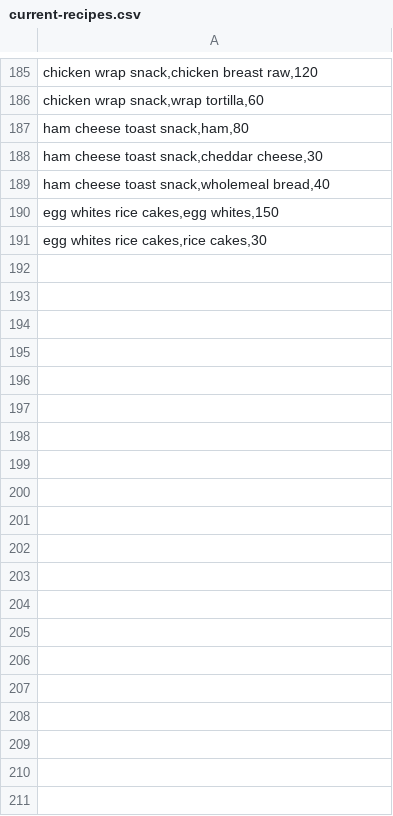
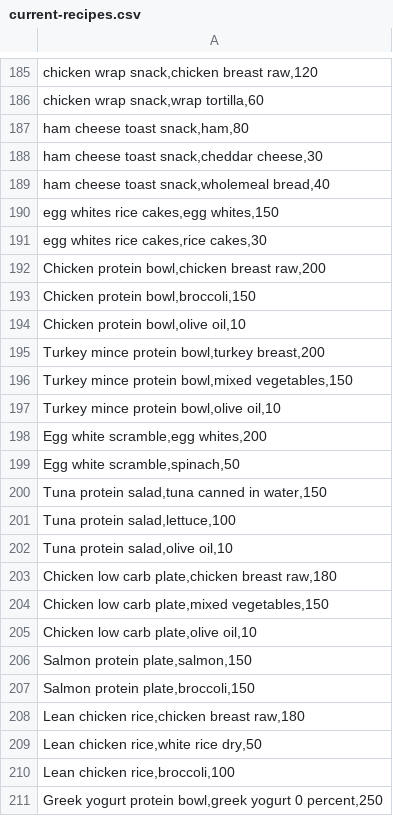
Before and after one commit to Guardx12/George.AI, a CSV file: lib/coach-george/data/current-recipes.csv, drawn as a sheet; only a part is shown, gaps mark what is left out; the diff covers the shown part only; the diff names each change by its address in the sheet, - before the commit and + after, or states it on an @@ line.

```diff
--- a/lib/coach-george/data/current-recipes.csv
+++ b/lib/coach-george/data/current-recipes.csv
+row 192: Chicken protein bowl,chicken breast raw,200
+row 193: Chicken protein bowl,broccoli,150
+row 194: Chicken protein bowl,olive oil,10
+row 195: Turkey mince protein bowl,turkey breast,200
+row 196: Turkey mince protein bowl,mixed vegetables,150
+row 197: Turkey mince protein bowl,olive oil,10
+row 198: Egg white scramble,egg whites,200
+row 199: Egg white scramble,spinach,50
+row 200: Tuna protein salad,tuna canned in water,150
+row 201: Tuna protein salad,lettuce,100
+row 202: Tuna protein salad,olive oil,10
+row 203: Chicken low carb plate,chicken breast raw,180
+row 204: Chicken low carb plate,mixed vegetables,150
+row 205: Chicken low carb plate,olive oil,10
+row 206: Salmon protein plate,salmon,150
+row 207: Salmon protein plate,broccoli,150
+row 208: Lean chicken rice,chicken breast raw,180
+row 209: Lean chicken rice,white rice dry,50
+row 210: Lean chicken rice,broccoli,100
+row 211: Greek yogurt protein bowl,greek yogurt 0 percent,250
```
Also changed, not shown: 19 added rows elsewhere in this file, 2 other files.
